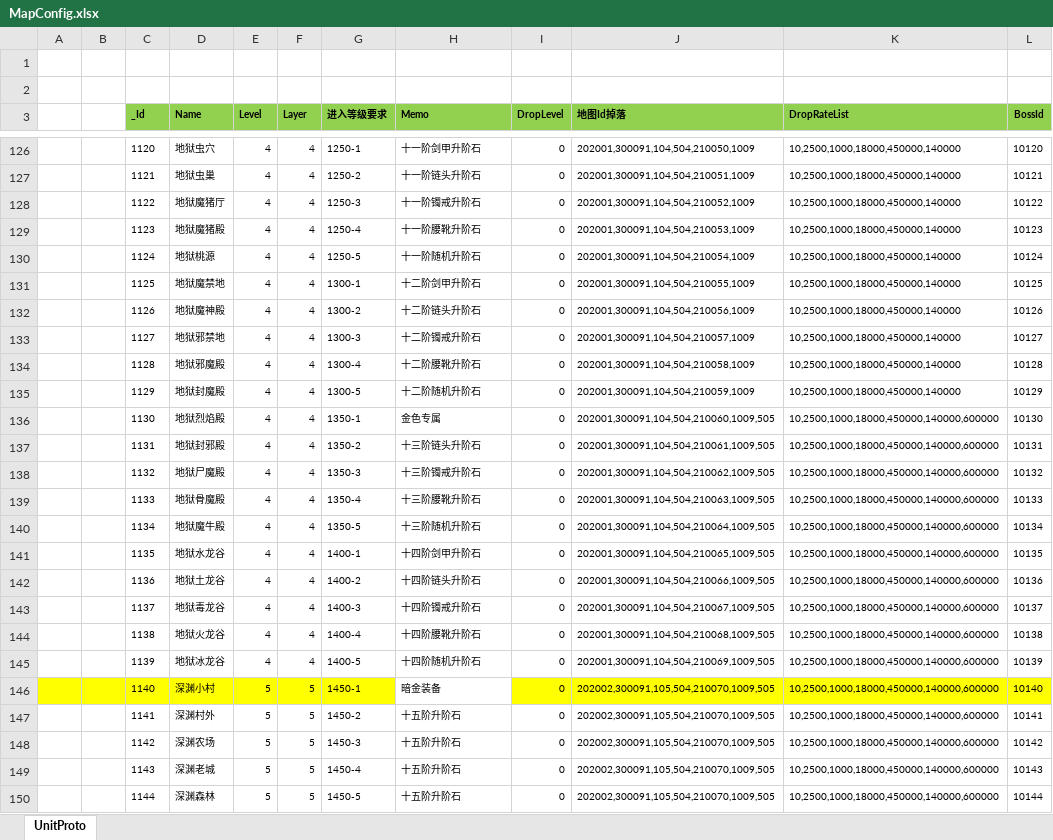
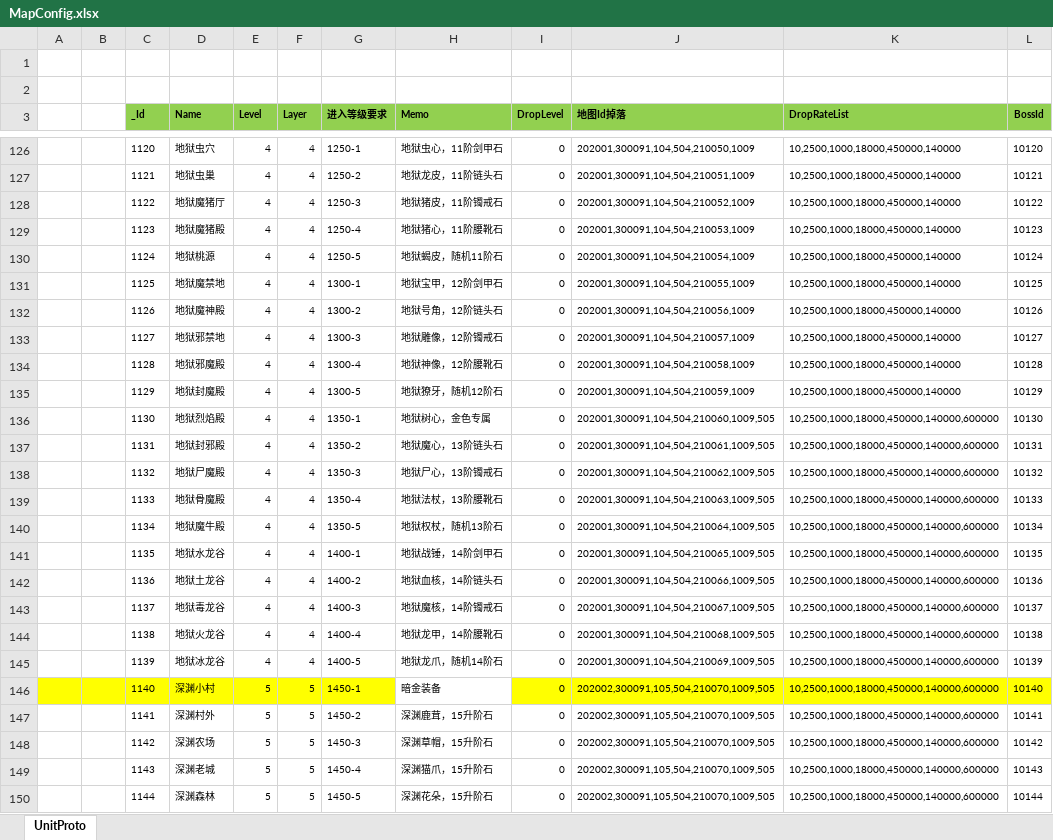
Before and after one commit to wokanjianyang/WrittenLegend, an Excel workbook: Excel/MapConfig.xlsx, sheet UnitProto, drawn as a sheet; only a part is shown, gaps mark what is left out; values as stored, in another font and other column widths than the file's, no borders; conditional formats not drawn; the diff covers the shown part only; the diff names each change by its address in the sheet, - before the commit and + after, or states it on an @@ line.

```diff
--- a/Excel/MapConfig.xlsx (sheet UnitProto)
+++ b/Excel/MapConfig.xlsx (sheet UnitProto)
-H126 (Memo): 十一阶剑甲升阶石
+H126 (Memo): 地狱虫心，11阶剑甲石
-H127 (Memo): 十一阶链头升阶石
+H127 (Memo): 地狱龙皮，11阶链头石
-H128 (Memo): 十一阶镯戒升阶石
+H128 (Memo): 地狱猪皮，11阶镯戒石
-H129 (Memo): 十一阶腰靴升阶石
+H129 (Memo): 地狱猪心，11阶腰靴石
-H130 (Memo): 十一阶随机升阶石
+H130 (Memo): 地狱蝎皮，随机11阶石
-H131 (Memo): 十二阶剑甲升阶石
+H131 (Memo): 地狱宝甲，12阶剑甲石
-H132 (Memo): 十二阶链头升阶石
+H132 (Memo): 地狱号角，12阶链头石
-H133 (Memo): 十二阶镯戒升阶石
+H133 (Memo): 地狱雕像，12阶镯戒石
-H134 (Memo): 十二阶腰靴升阶石
+H134 (Memo): 地狱神像，12阶腰靴石
-H135 (Memo): 十二阶随机升阶石
+H135 (Memo): 地狱獠牙，随机12阶石
-H136 (Memo): 金色专属
+H136 (Memo): 地狱树心，金色专属
-H137 (Memo): 十三阶链头升阶石
+H137 (Memo): 地狱魔心，13阶链头石
-H138 (Memo): 十三阶镯戒升阶石
+H138 (Memo): 地狱尸心，13阶镯戒石
-H139 (Memo): 十三阶腰靴升阶石
+H139 (Memo): 地狱法杖，13阶腰靴石
-H140 (Memo): 十三阶随机升阶石
+H140 (Memo): 地狱权杖，随机13阶石
-H141 (Memo): 十四阶剑甲升阶石
+H141 (Memo): 地狱战锤，14阶剑甲石
-H142 (Memo): 十四阶链头升阶石
+H142 (Memo): 地狱血核，14阶链头石
-H143 (Memo): 十四阶镯戒升阶石
+H143 (Memo): 地狱魔核，14阶镯戒石
-H144 (Memo): 十四阶腰靴升阶石
+H144 (Memo): 地狱龙甲，14阶腰靴石
-H145 (Memo): 十四阶随机升阶石
+H145 (Memo): 地狱龙爪，随机14阶石
-H147 (Memo): 十五阶升阶石
+H147 (Memo): 深渊鹿茸，15升阶石
-H148 (Memo): 十五阶升阶石
+H148 (Memo): 深渊草帽，15升阶石
-H149 (Memo): 十五阶升阶石
+H149 (Memo): 深渊猫爪，15升阶石
-H150 (Memo): 十五阶升阶石
+H150 (Memo): 深渊花朵，15升阶石
```
Also changed, not shown: 113 edited cells elsewhere in this sheet, 6 other files.
